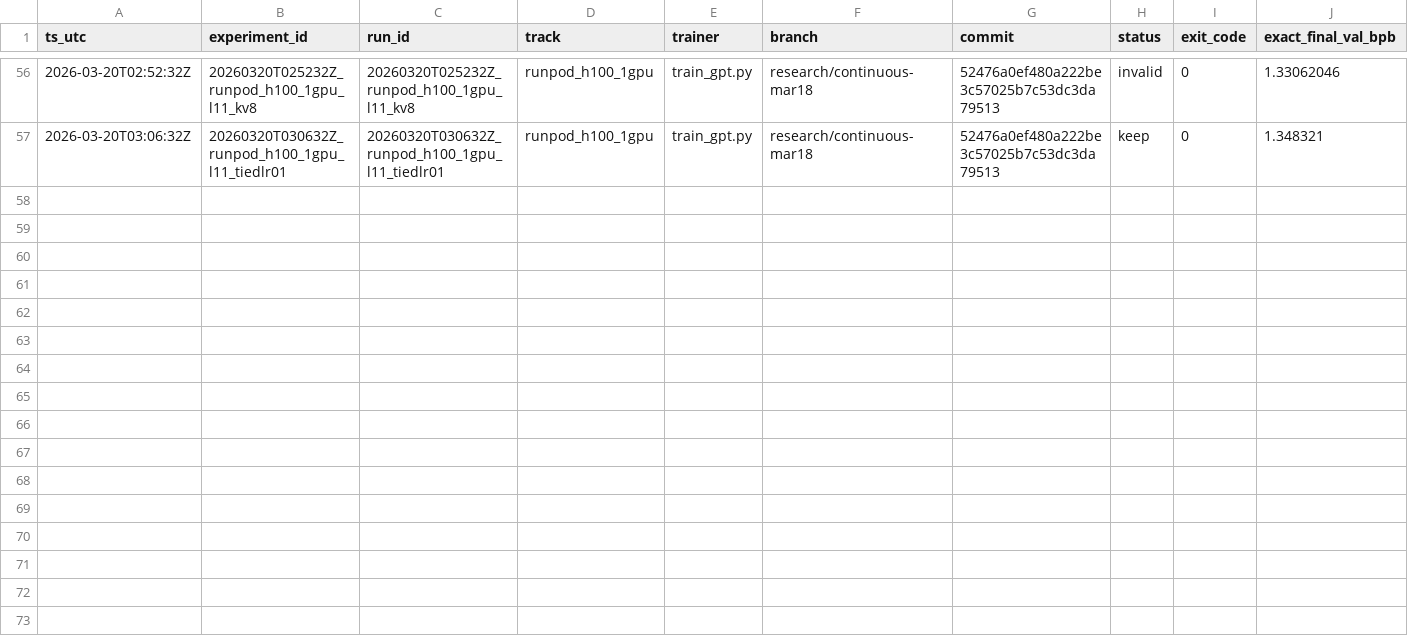
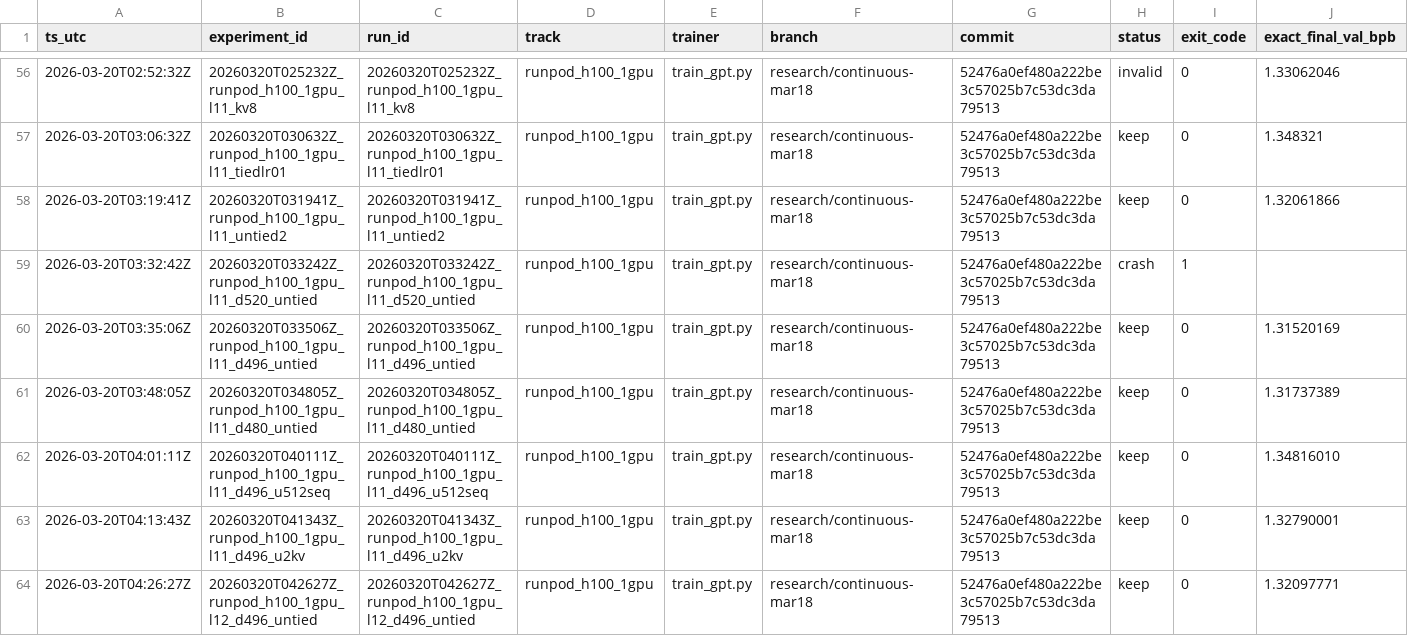
Before and after one commit to Hilo-Hilo/parameter-golf, a TSV file: results/results.tsv, drawn as a sheet; only a part is shown, gaps mark what is left out; rows hold the shown columns only; the diff names each change by its address in the sheet, - before the commit and + after, or states it on an @@ line.

Commit message:
RunPod sweep: optimize untied 11-layer width frontier to 496

```diff
--- a/results/results.tsv
+++ b/results/results.tsv
+row 58: 2026-03-20T03:19:41Z | 20260320T031941Z_runpod_h100_1gpu_l11_untied2 | 20260320T031941Z_runpod_h100_1gpu_l11_untied2 | runpod_h100_1gpu | train_gpt.py | research/continuous-mar18 | 52476a0ef480a222be3c57025b7c53dc3da79513 | keep | 0 | 1.32061866
+row 59: 2026-03-20T03:32:42Z | 20260320T033242Z_runpod_h100_1gpu_l11_d520_untied | 20260320T033242Z_runpod_h100_1gpu_l11_d520_untied | runpod_h100_1gpu | train_gpt.py | research/continuous-mar18 | 52476a0ef480a222be3c57025b7c53dc3da79513 | crash | 1
+row 60: 2026-03-20T03:35:06Z | 20260320T033506Z_runpod_h100_1gpu_l11_d496_untied | 20260320T033506Z_runpod_h100_1gpu_l11_d496_untied | runpod_h100_1gpu | train_gpt.py | research/continuous-mar18 | 52476a0ef480a222be3c57025b7c53dc3da79513 | keep | 0 | 1.31520169
+row 61: 2026-03-20T03:48:05Z | 20260320T034805Z_runpod_h100_1gpu_l11_d480_untied | 20260320T034805Z_runpod_h100_1gpu_l11_d480_untied | runpod_h100_1gpu | train_gpt.py | research/continuous-mar18 | 52476a0ef480a222be3c57025b7c53dc3da79513 | keep | 0 | 1.31737389
+row 62: 2026-03-20T04:01:11Z | 20260320T040111Z_runpod_h100_1gpu_l11_d496_u512seq | 20260320T040111Z_runpod_h100_1gpu_l11_d496_u512seq | runpod_h100_1gpu | train_gpt.py | research/continuous-mar18 | 52476a0ef480a222be3c57025b7c53dc3da79513 | keep | 0 | 1.34816010
+row 63: 2026-03-20T04:13:43Z | 20260320T041343Z_runpod_h100_1gpu_l11_d496_u2kv | 20260320T041343Z_runpod_h100_1gpu_l11_d496_u2kv | runpod_h100_1gpu | train_gpt.py | research/continuous-mar18 | 52476a0ef480a222be3c57025b7c53dc3da79513 | keep | 0 | 1.32790001
+row 64: 2026-03-20T04:26:27Z | 20260320T042627Z_runpod_h100_1gpu_l12_d496_untied | 20260320T042627Z_runpod_h100_1gpu_l12_d496_untied | runpod_h100_1gpu | train_gpt.py | research/continuous-mar18 | 52476a0ef480a222be3c57025b7c53dc3da79513 | keep | 0 | 1.32097771
```
Also changed, not shown: 1 other file.
